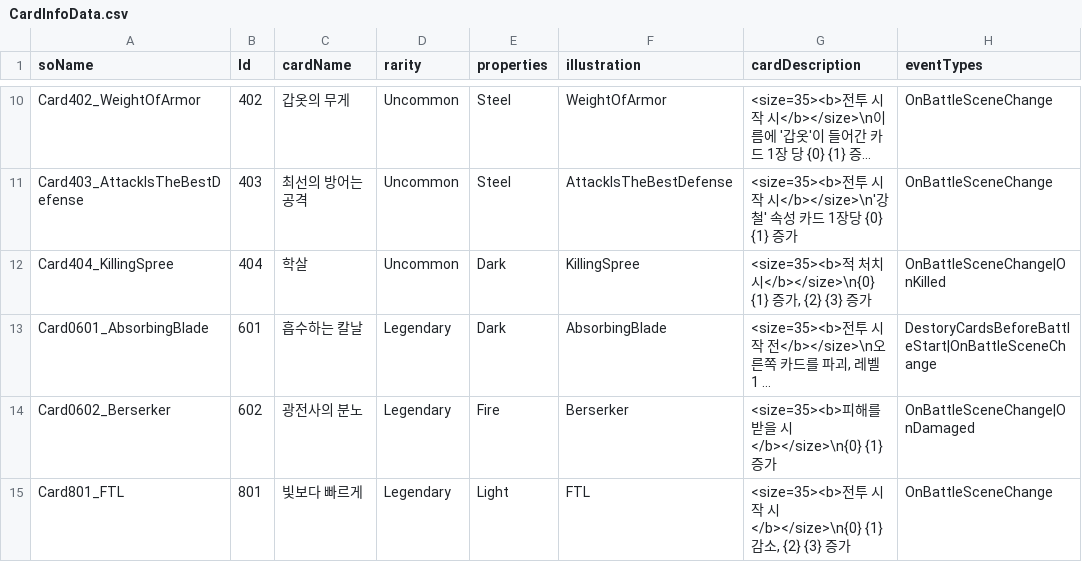
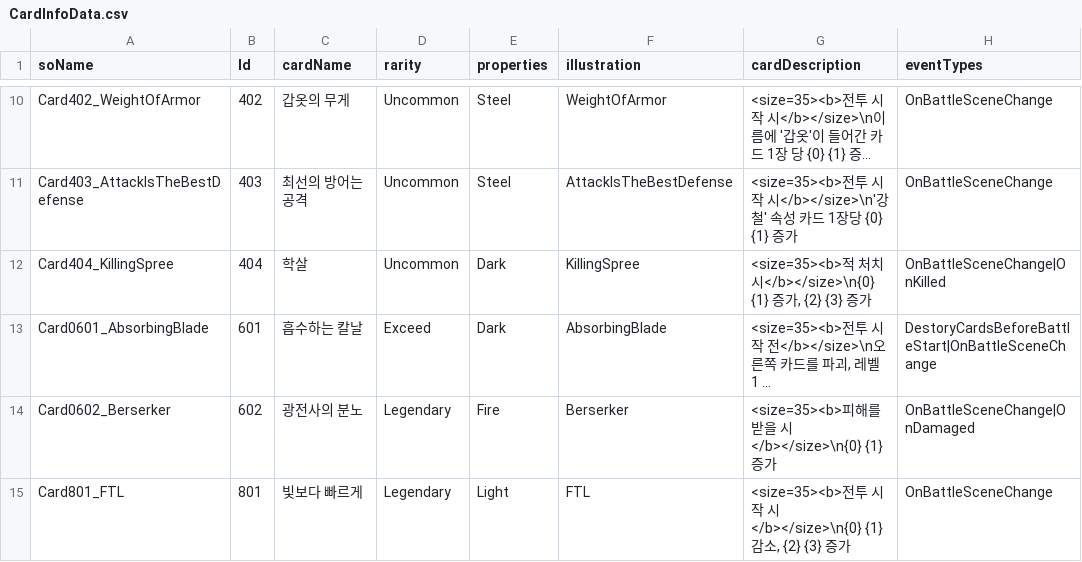
Before and after one commit to SoMa-Team/Trieyes-Trial-of-gods, a CSV file: Assets/Trieyes/Data/CardInfoData/CardInfoData.csv, drawn as a sheet; only a part is shown, gaps mark what is left out; long unchanged cells end in …; the diff names each change by its address in the sheet, - before the commit and + after, or states it on an @@ line.

Commit message:
fix: Exceed 카드 한 장 추가

```diff
--- a/Assets/Trieyes/Data/CardInfoData/CardInfoData.csv
+++ b/Assets/Trieyes/Data/CardInfoData/CardInfoData.csv
-D13 (rarity): Legendary
+D13 (rarity): Exceed
```
Also changed, not shown: 5 other files.
